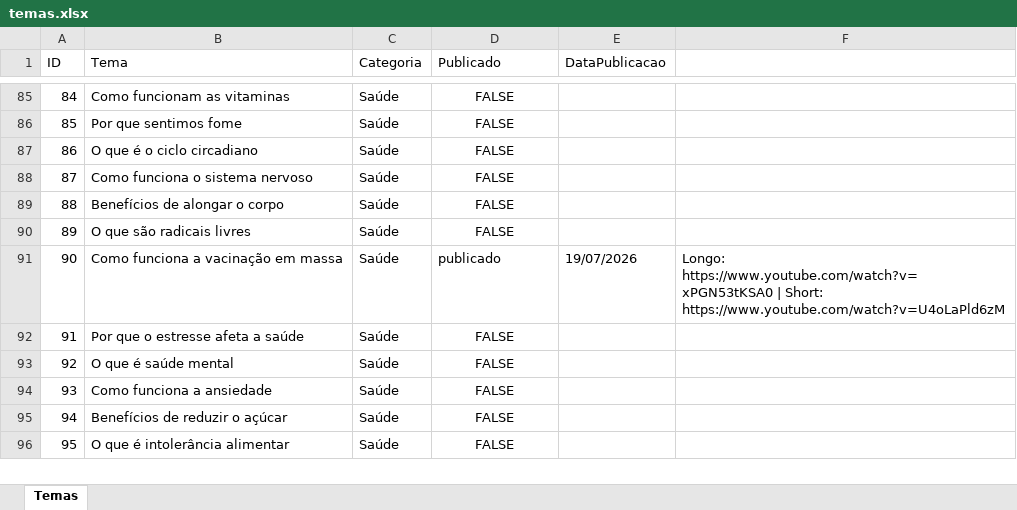
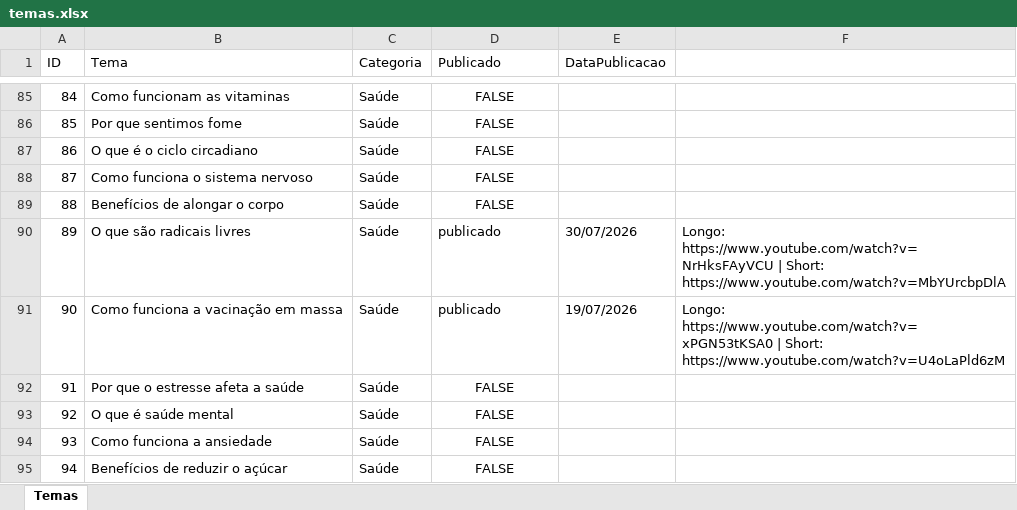
Before and after one commit to wilianjanez/InfoClubYT, an Excel workbook: temas/temas.xlsx, sheet Temas, drawn as a sheet; only a part is shown, gaps mark what is left out; the shorter side is filled out with more unchanged rows; values as stored, in another font and other column widths than the file's, no borders; the diff names each change by its address in the sheet, - before the commit and + after, or states it on an @@ line.

```diff
--- a/temas/temas.xlsx (sheet Temas)
+++ b/temas/temas.xlsx (sheet Temas)
-D90 (Publicado): FALSE
+D90 (Publicado): publicado
-D90 alignment: center
+D90 alignment: left
-E90 (DataPublicacao): (empty)
+E90 (DataPublicacao): 30/07/2026
-F90: (empty)
+F90: Longo: https://www.youtube.com/watch?v=NrHksFAyVCU | Short: https://www.youtube.com/watch?v=MbYUrcbpDlA
```
